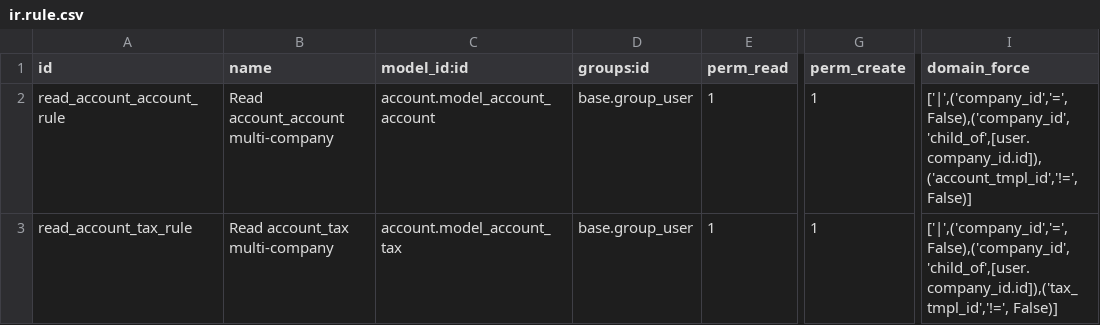
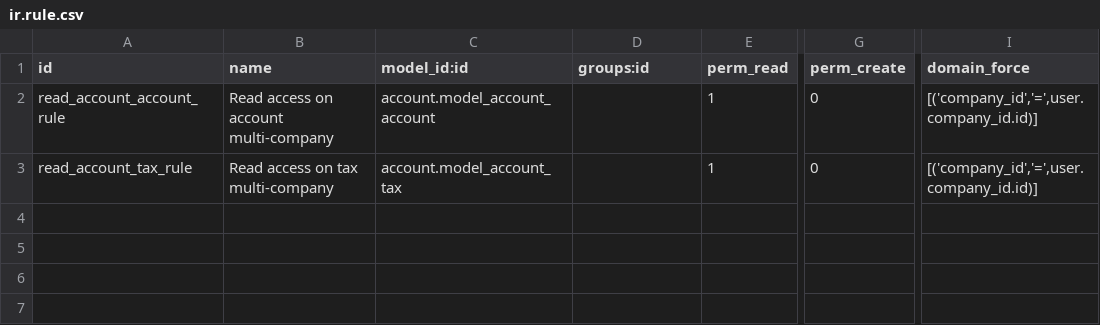
Before and after one commit to akretion/ak-odoo-incubator, a CSV file: account_chart_multicompany/security/ir.rule.csv, drawn as a sheet; only a part is shown, gaps mark what is left out; the diff names each change by its address in the sheet, - before the commit and + after, or states it on an @@ line.

Commit message:
[FIX] fix access right in multi company

```diff
--- a/account_chart_multicompany/security/ir.rule.csv
+++ b/account_chart_multicompany/security/ir.rule.csv
-B2 (name): Read account_account multi-company
+B2 (name): Read access on account multi-company
-D2:D3 (groups:id): base.group_user
+D2:D3 (groups:id): (empty)
-G2:G3 (perm_create): 1
+G2:G3 (perm_create): 0
-I2 (domain_force): ['|',('company_id','=',False),('company_id','child_of',[user.company_id.id]),('account_tmpl_id','!=', False)]
+I2 (domain_force): [('company_id','=',user.company_id.id)]
-B3 (name): Read account_tax multi-company
+B3 (name): Read access on tax multi-company
-I3 (domain_force): ['|',('company_id','=',False),('company_id','child_of',[user.company_id.id]),('tax_tmpl_id','!=', False)]
+I3 (domain_force): [('company_id','=',user.company_id.id)]
```
Also changed, not shown: 2 other files.
